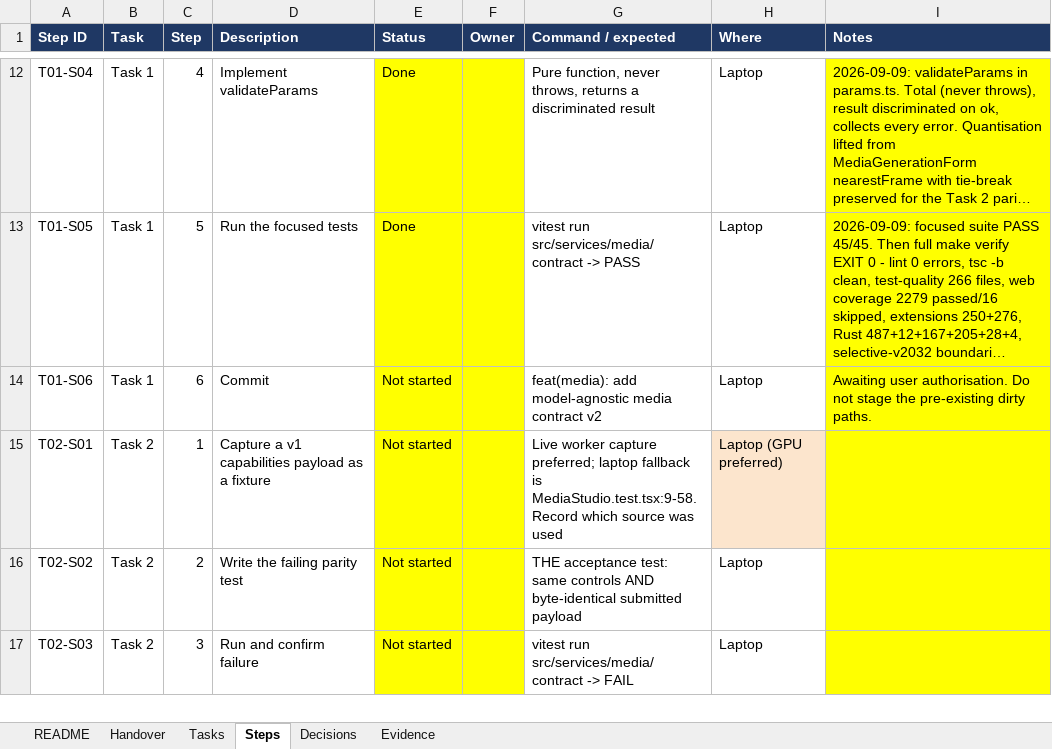
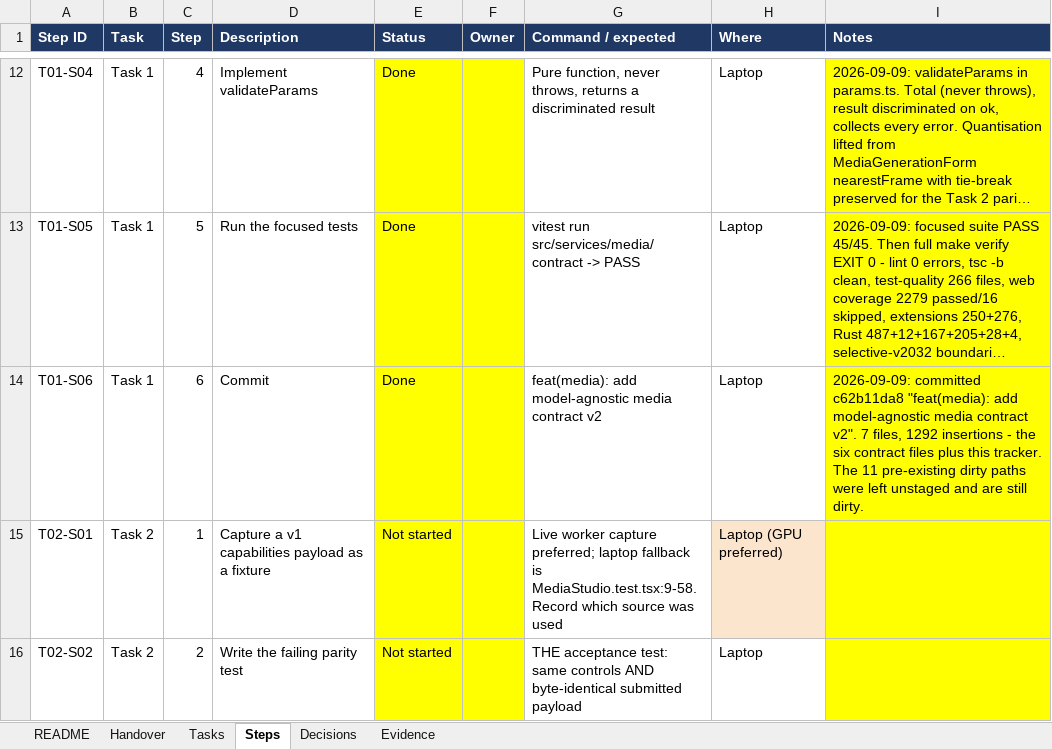
Before and after one commit to walladanger/Atomic-Chat, an Excel workbook: docs/superpowers/plans/2026-09-08-model-agnostic-atomic-media-platform-tracker.xlsx, sheet Steps, drawn as a sheet; only a part is shown, gaps mark what is left out; the shorter side is filled out with more unchanged rows; long unchanged cells end in …; values as stored, in another font and other column widths than the file's, no borders; the diff names each change by its address in the sheet, - before the commit and + after, or states it on an @@ line.

```diff
--- a/docs/superpowers/plans/2026-09-08-model-agnostic-atomic-media-platform-tracker.xlsx (sheet Steps)
+++ b/docs/superpowers/plans/2026-09-08-model-agnostic-atomic-media-platform-tracker.xlsx (sheet Steps)
-E14 (Status): Not started
+E14 (Status): Done
-I14 (Notes): Awaiting user authorisation. Do not stage the pre-existing dirty paths.
+I14 (Notes): 2026-09-09: committed c62b11da8 "feat(media): add model-agnostic media contract v2". 7 files, 1292 insertions - the six contract files plus this tracker. The 11 pre-existing dirty paths were left unstaged and are still dirty.
```
Also changed, not shown: sheet Handover, sheet Tasks.
